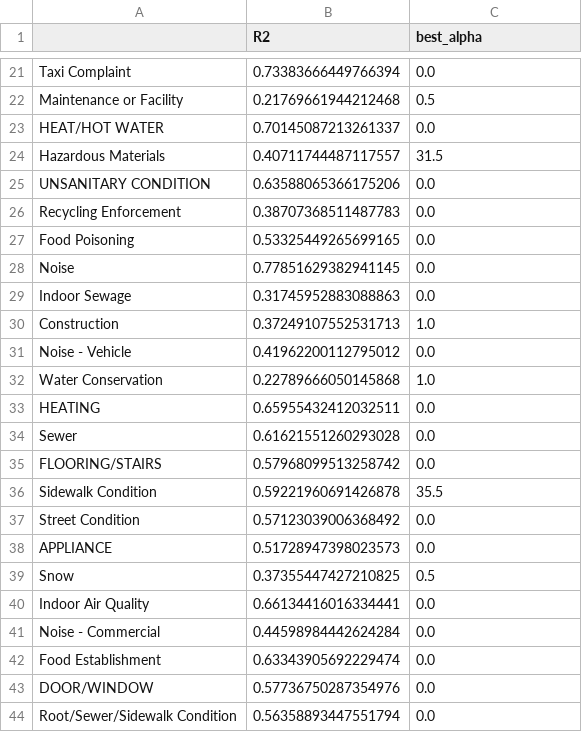
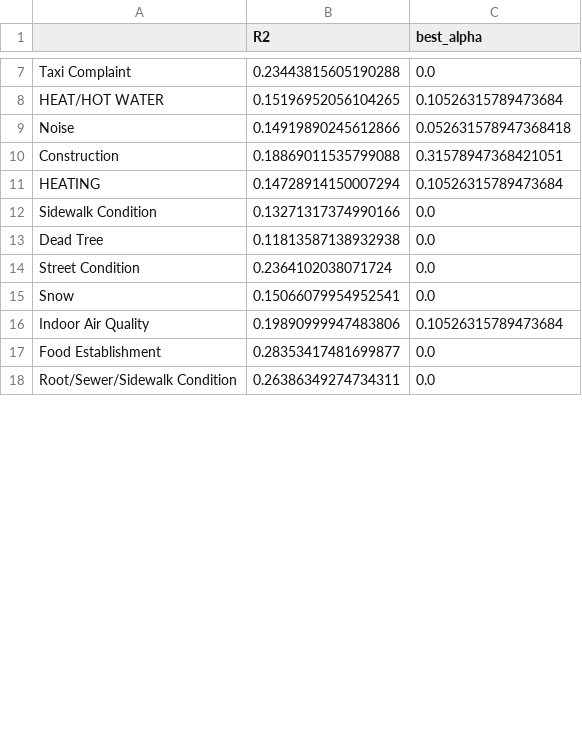
Before and after one commit to Naveed1842/Capstone, a CSV file: version_4/outputs/phase2_regressions.csv, drawn as a sheet; only a part is shown, gaps mark what is left out; removed rows and columns are numbered as before the commit, all else as after; the diff covers the shown part only; the diff names each change by its address in the sheet, - before the commit and + after, or states it on an @@ line.

```diff
--- a/version_4/outputs/phase2_regressions.csv
+++ b/version_4/outputs/phase2_regressions.csv
-B7 (R2): 0.73383666449766394
+B7 (R2): 0.23443815605190288
-row 22: Maintenance or Facility | 0.21769661944212468 | 0.5
-B8 (R2): 0.70145087213261337
+B8 (R2): 0.15196952056104265
-C8 (best_alpha): 0.0
+C8 (best_alpha): 0.10526315789473684
-row 24: Hazardous Materials | 0.40711744487117557 | 31.5
-row 25: UNSANITARY CONDITION | 0.63588065366175206 | 0.0
-row 26: Recycling Enforcement | 0.38707368511487783 | 0.0
-row 27: Food Poisoning | 0.53325449265699165 | 0.0
-B9 (R2): 0.77851629382941145
+B9 (R2): 0.14919890245612866
-C9 (best_alpha): 0.0
+C9 (best_alpha): 0.052631578947368418
-row 29: Indoor Sewage | 0.31745952883088863 | 0.0
-B10 (R2): 0.37249107552531713
+B10 (R2): 0.18869011535799088
-C10 (best_alpha): 1.0
+C10 (best_alpha): 0.31578947368421051
-row 31: Noise - Vehicle | 0.41962200112795012 | 0.0
-row 32: Water Conservation | 0.22789666050145868 | 1.0
-B11 (R2): 0.65955432412032511
+B11 (R2): 0.14728914150007294
-C11 (best_alpha): 0.0
+C11 (best_alpha): 0.10526315789473684
-row 34: Sewer | 0.61621551260293028 | 0.0
-row 35: FLOORING/STAIRS | 0.57968099513258742 | 0.0
-B12 (R2): 0.59221960691426878
+B12 (R2): 0.13271317374990166
-C12 (best_alpha): 35.5
+C12 (best_alpha): 0.0
+row 13: Dead Tree | 0.11813587138932938 | 0.0
-B14 (R2): 0.57123039006368492
+B14 (R2): 0.2364102038071724
-row 38: APPLIANCE | 0.51728947398023573 | 0.0
-B15 (R2): 0.37355447427210825
+B15 (R2): 0.15066079954952541
-C15 (best_alpha): 0.5
+C15 (best_alpha): 0.0
-B16 (R2): 0.66134416016334441
+B16 (R2): 0.19890999947483806
-C16 (best_alpha): 0.0
+C16 (best_alpha): 0.10526315789473684
-row 41: Noise - Commercial | 0.44598984442624284 | 0.0
-B17 (R2): 0.63343905692229474
+B17 (R2): 0.28353417481699877
-row 43: DOOR/WINDOW | 0.57736750287354976 | 0.0
-B18 (R2): 0.56358893447551794
+B18 (R2): 0.26386349274734311
```
Also changed, not shown: 1 added row, 33 removed rows and 10 edited cells elsewhere in this file, version_4/datasets/location_features2.csv, version_4/outputs/observed_values.csv, 10 other files.
